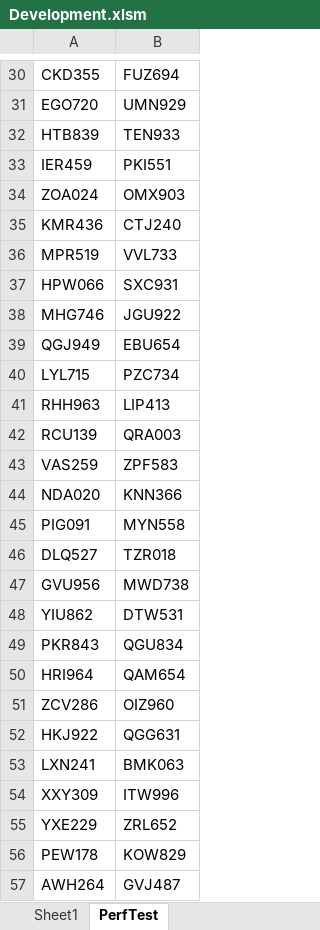
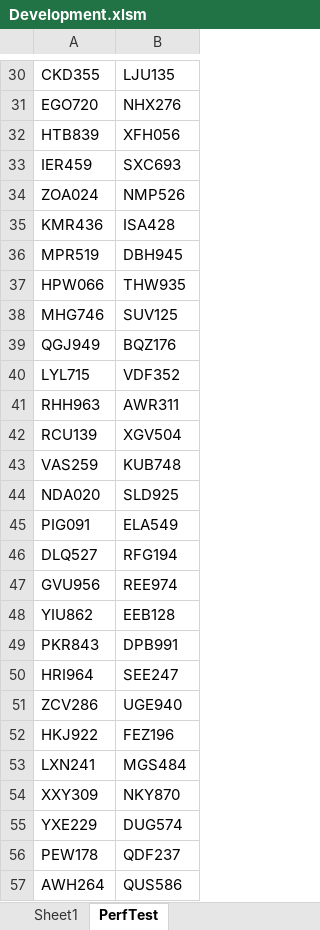
Before and after one commit to ceybers/excel-table-transfer, an Excel workbook: Development.xlsm, sheet PerfTest, drawn as a sheet; only a part is shown, gaps mark what is left out; values as stored, in another font and other column widths than the file's, no borders; table styles not drawn; the diff covers the shown part only; the diff names each change by its address in the sheet, - before the commit and + after, or states it on an @@ line.

```diff
--- a/Development.xlsm (sheet PerfTest)
+++ b/Development.xlsm (sheet PerfTest)
-B30: FUZ694
+B30: LJU135
-B31: UMN929
+B31: NHX276
-B32: TEN933
+B32: XFH056
-B33: PKI551
+B33: SXC693
-B34: OMX903
+B34: NMP526
-B35: CTJ240
+B35: ISA428
-B36: VVL733
+B36: DBH945
-B37: SXC931
+B37: THW935
-B38: JGU922
+B38: SUV125
-B39: EBU654
+B39: BQZ176
-B40: PZC734
+B40: VDF352
-B41: LIP413
+B41: AWR311
-B42: QRA003
+B42: XGV504
-B43: ZPF583
+B43: KUB748
-B44: KNN366
+B44: SLD925
-B45: MYN558
+B45: ELA549
-B46: TZR018
+B46: RFG194
-B47: MWD738
+B47: REE974
-B48: DTW531
+B48: EEB128
-B49: QGU834
+B49: DPB991
-B50: QAM654
+B50: SEE247
-B51: OIZ960
+B51: UGE940
-B52: QGG631
+B52: FEZ196
-B53: BMK063
+B53: MGS484
-B54: ITW996
+B54: NKY870
-B55: ZRL652
+B55: DUG574
-B56: KOW829
+B56: QDF237
-B57: GVJ487
+B57: QUS586
```
Also changed, not shown: 973 edited cells elsewhere in this sheet, sheet Sheet1, 35 other files.
